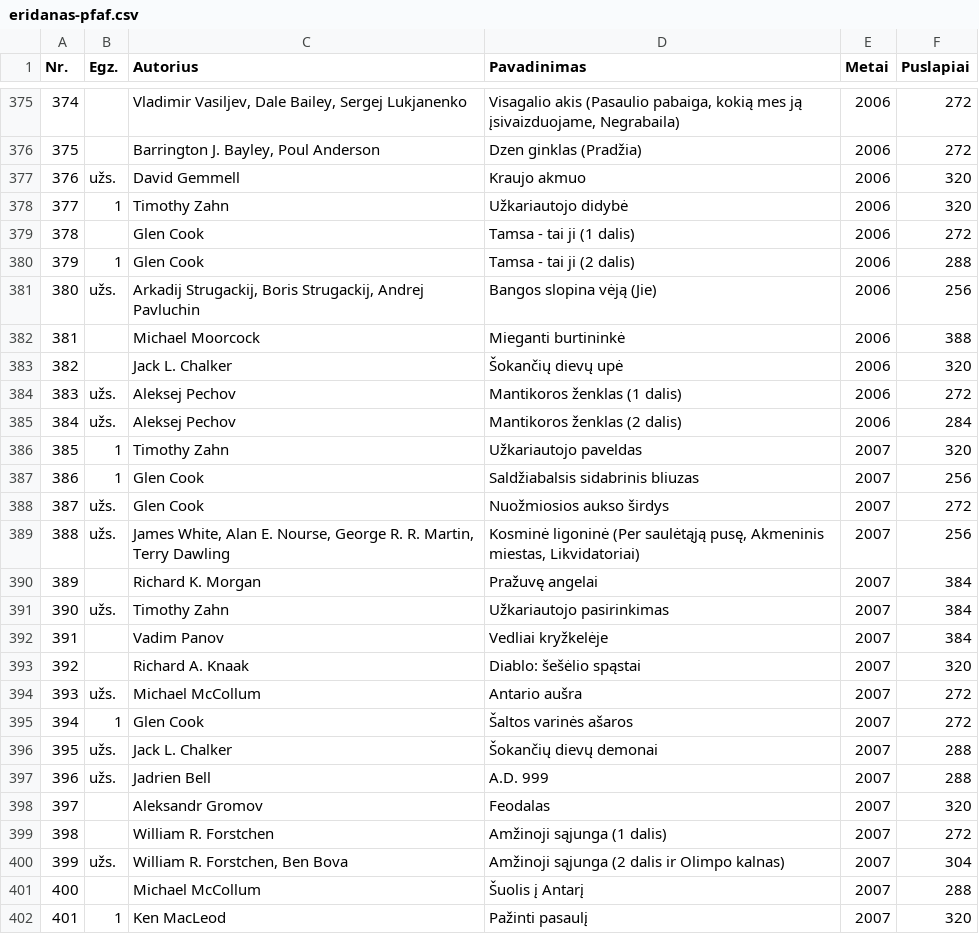
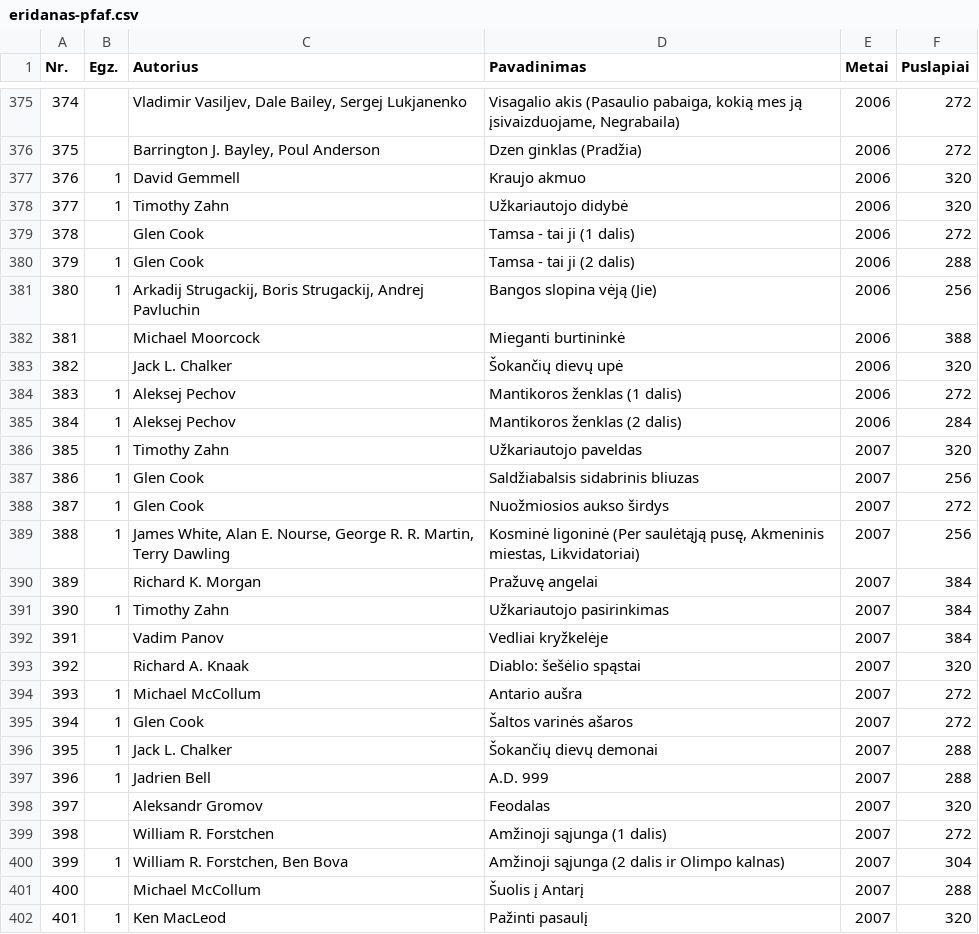
Before and after one commit to jonas-jankauskas/Mano-knygos, a CSV file: eridanas-pfaf.csv, drawn as a sheet; only a part is shown, gaps mark what is left out; the diff covers the shown part only.

```diff
--- a/eridanas-pfaf.csv
+++ b/eridanas-pfaf.csv
@@ -376,3 +376,3 @@ Nr. ,Egz.,Autorius ,Pavadinimas ,Metai ,Puslapiai
 375,,"Barrington J. Bayley, Poul Anderson",Dzen ginklas (Pradžia),2006,272
-376,užs.,David Gemmell,Kraujo akmuo,2006,320
+376,1,David Gemmell,Kraujo akmuo,2006,320
 377,1,Timothy Zahn,Užkariautojo didybė,2006,320
@@ -380,22 +380,22 @@ Nr. ,Egz.,Autorius ,Pavadinimas ,Metai ,Puslapiai
 379,1,Glen Cook,Tamsa - tai ji (2 dalis),2006,288
-380,užs.,"Arkadij Strugackij, Boris Strugackij, Andrej Pavluchin",Bangos slopina vėją (Jie) ,2006,256
+380,1,"Arkadij Strugackij, Boris Strugackij, Andrej Pavluchin",Bangos slopina vėją (Jie) ,2006,256
 381,,Michael Moorcock,Mieganti burtininkė,2006,388
 382,,Jack L. Chalker,Šokančių dievų upė,2006,320
-383,užs.,Aleksej Pechov,Mantikoros ženklas (1 dalis),2006,272
-384,užs.,Aleksej Pechov,Mantikoros ženklas (2 dalis),2006,284
+383,1,Aleksej Pechov,Mantikoros ženklas (1 dalis),2006,272
+384,1,Aleksej Pechov,Mantikoros ženklas (2 dalis),2006,284
 385,1,Timothy Zahn,Užkariautojo paveldas,2007,320
 386,1,Glen Cook,Saldžiabalsis sidabrinis bliuzas,2007,256
-387,užs.,Glen Cook,Nuožmiosios aukso širdys,2007,272
-388,užs.,"James White, Alan E. Nourse, George R. R. Martin, Terry Dawling","Kosminė ligoninė (Per saulėtąją pusę, Akmeninis miestas, Likvidatoriai)",2007,256
+387,1,Glen Cook,Nuožmiosios aukso širdys,2007,272
+388,1,"James White, Alan E. Nourse, George R. R. Martin, Terry Dawling","Kosminė ligoninė (Per saulėtąją pusę, Akmeninis miestas, Likvidatoriai)",2007,256
 389,,Richard K. Morgan,Pražuvę angelai,2007,384
-390,užs.,Timothy Zahn,Užkariautojo pasirinkimas,2007,384
+390,1,Timothy Zahn,Užkariautojo pasirinkimas,2007,384
 391,,Vadim Panov,Vedliai kryžkelėje,2007,384
 392,,Richard A. Knaak,Diablo: šešėlio spąstai,2007,320
-393,užs.,Michael McCollum,Antario aušra,2007,272
+393,1,Michael McCollum,Antario aušra,2007,272
 394,1,Glen Cook,Šaltos varinės ašaros,2007,272
-395,užs.,Jack L. Chalker,Šokančių dievų demonai,2007,288
-396,užs.,Jadrien Bell,A.D. 999,2007,288
+395,1,Jack L. Chalker,Šokančių dievų demonai,2007,288
+396,1,Jadrien Bell,A.D. 999,2007,288
 397,,Aleksandr Gromov,Feodalas,2007,320
 398,,William R. Forstchen,Amžinoji sąjunga (1 dalis),2007,272
-399,užs.,"William R. Forstchen, Ben Bova",Amžinoji sąjunga (2 dalis ir Olimpo kalnas),2007,304
+399,1,"William R. Forstchen, Ben Bova",Amžinoji sąjunga (2 dalis ir Olimpo kalnas),2007,304
 400,,Michael McCollum,Šuolis į Antarį,2007,288
```
Also changed, not shown: 36 edited cells elsewhere in this file.
